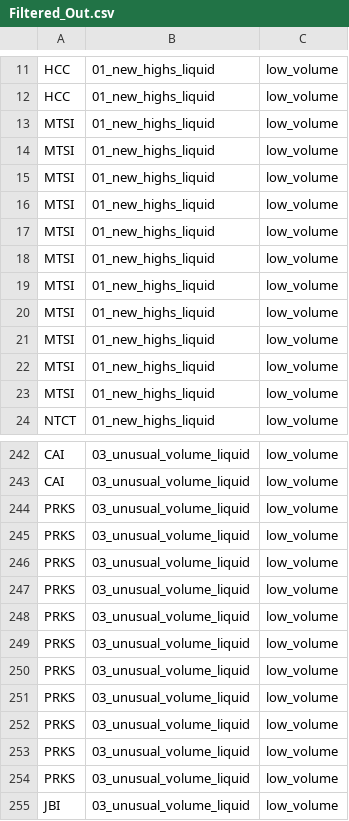
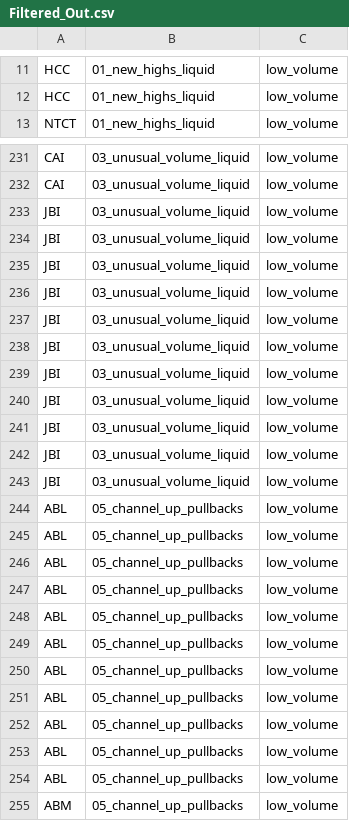
Before and after one commit to mox0716/Swing_Auto_Hybrid, a CSV file: out/Filtered_Out.csv, drawn as a sheet; only a part is shown, gaps mark what is left out; the shorter side is filled out with more unchanged rows; the diff covers the shown part only; the diff names each change by its address in the sheet, - before the commit and + after, or states it on an @@ line.

```diff
--- a/out/Filtered_Out.csv
+++ b/out/Filtered_Out.csv
-row 13: MTSI | 01_new_highs_liquid | low_volume
-row 14: MTSI | 01_new_highs_liquid | low_volume
-row 15: MTSI | 01_new_highs_liquid | low_volume
-row 16: MTSI | 01_new_highs_liquid | low_volume
-row 17: MTSI | 01_new_highs_liquid | low_volume
-row 18: MTSI | 01_new_highs_liquid | low_volume
-row 19: MTSI | 01_new_highs_liquid | low_volume
-row 20: MTSI | 01_new_highs_liquid | low_volume
-row 21: MTSI | 01_new_highs_liquid | low_volume
-row 22: MTSI | 01_new_highs_liquid | low_volume
-row 23: MTSI | 01_new_highs_liquid | low_volume
-row 244: PRKS | 03_unusual_volume_liquid | low_volume
-row 245: PRKS | 03_unusual_volume_liquid | low_volume
-row 246: PRKS | 03_unusual_volume_liquid | low_volume
-row 247: PRKS | 03_unusual_volume_liquid | low_volume
-row 248: PRKS | 03_unusual_volume_liquid | low_volume
-row 249: PRKS | 03_unusual_volume_liquid | low_volume
-row 250: PRKS | 03_unusual_volume_liquid | low_volume
-row 251: PRKS | 03_unusual_volume_liquid | low_volume
-row 252: PRKS | 03_unusual_volume_liquid | low_volume
-row 253: PRKS | 03_unusual_volume_liquid | low_volume
-row 254: PRKS | 03_unusual_volume_liquid | low_volume
```
Also changed, not shown: 11 removed rows elsewhere in this file, 11 other files.
